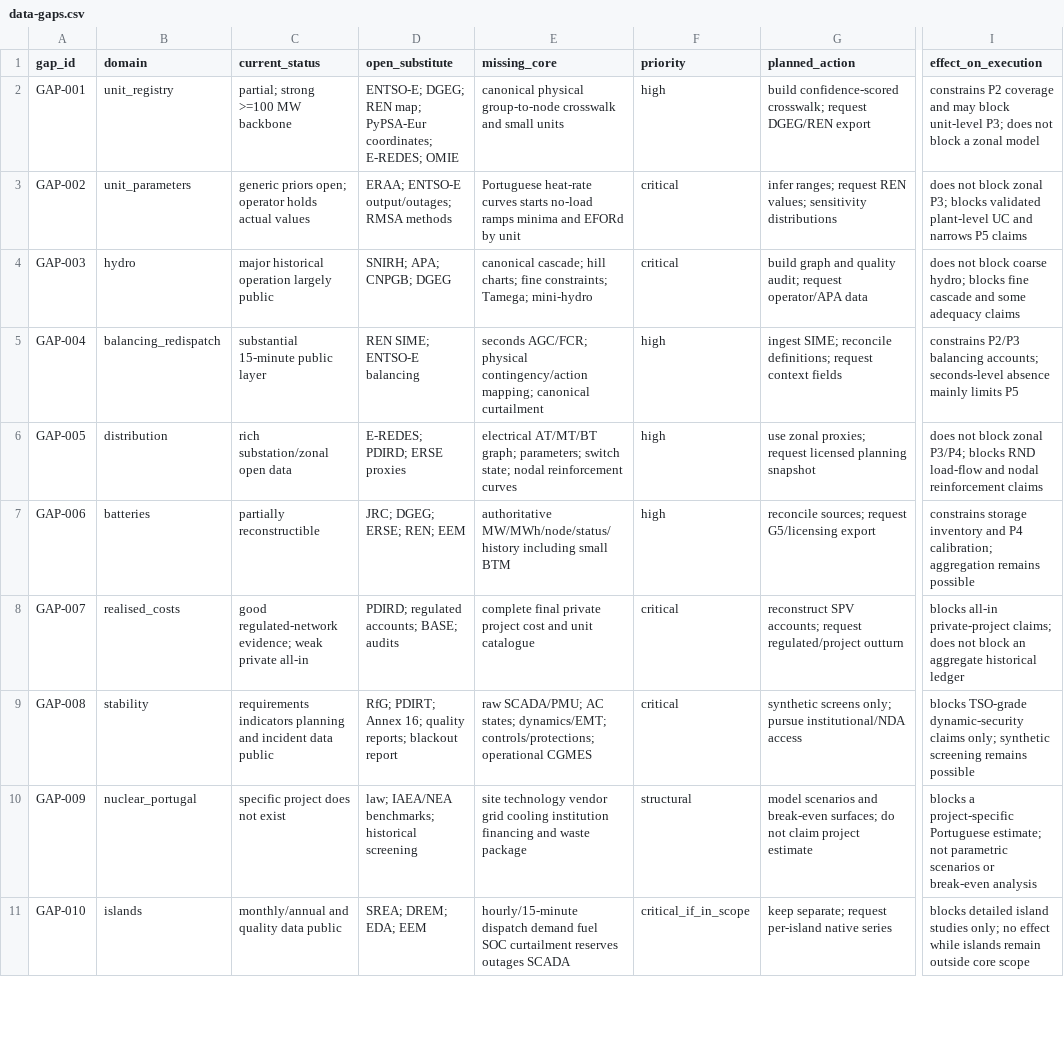
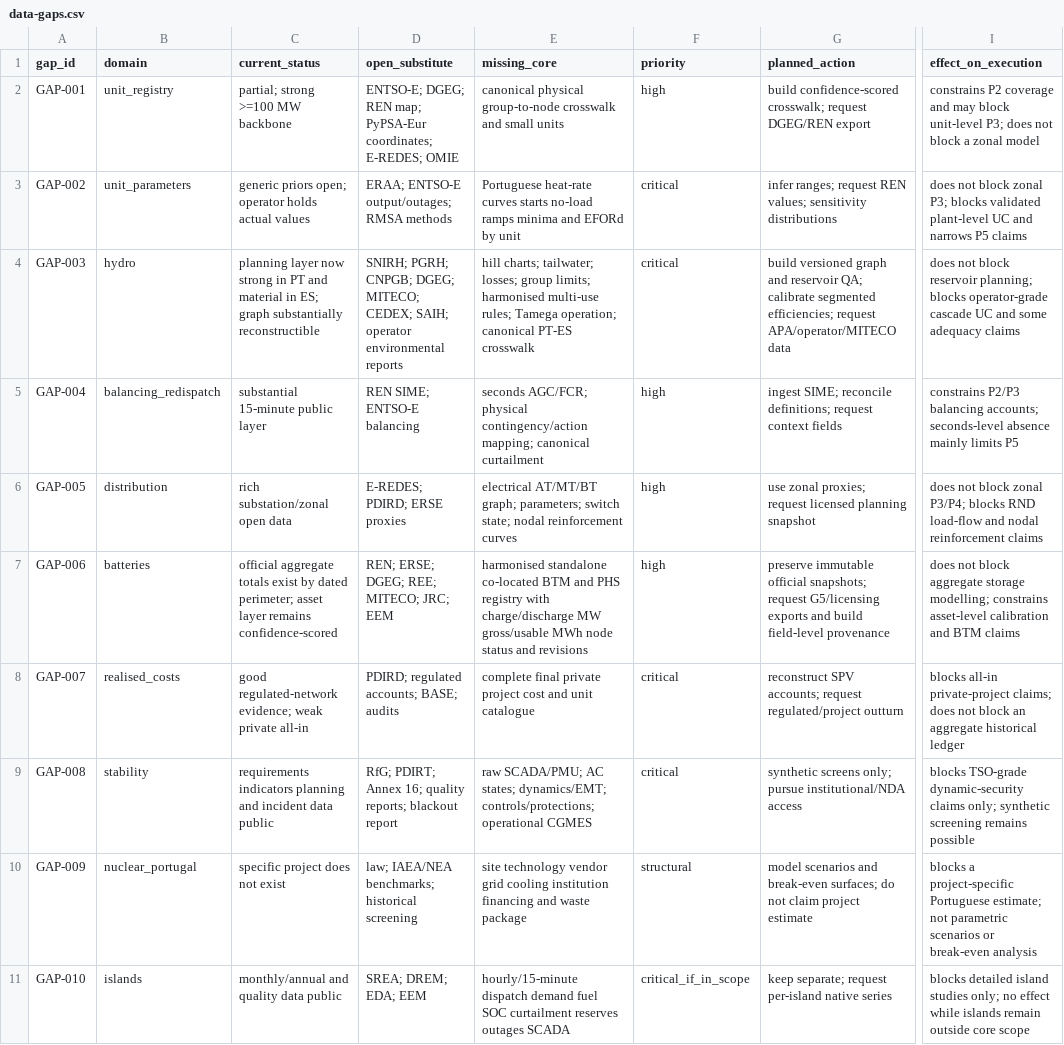
Before and after one commit to diogovalada/portugal-custos-totais-de-sistema, a CSV file: registers/data-gaps.csv, drawn as a sheet; only a part is shown, gaps mark what is left out; the diff covers the shown part only; the diff names each change by its address in the sheet, - before the commit and + after, or states it on an @@ line.

```diff
--- a/registers/data-gaps.csv
+++ b/registers/data-gaps.csv
-C4 (current_status): major historical operation largely public
+C4 (current_status): planning layer now strong in PT and material in ES; graph substantially reconstructible
-D4 (open_substitute): SNIRH; APA; CNPGB; DGEG
+D4 (open_substitute): SNIRH; PGRH; CNPGB; DGEG; MITECO; CEDEX; SAIH; operator environmental reports
-E4 (missing_core): canonical cascade; hill charts; fine constraints; Tamega; mini-hydro
+E4 (missing_core): hill charts; tailwater; losses; group limits; harmonised multi-use rules; Tamega operation; canonical PT-ES crosswalk
-G4 (planned_action): build graph and quality audit; request operator/APA data
+G4 (planned_action): build versioned graph and reservoir QA; calibrate segmented efficiencies; request APA/operator/MITECO data
-I4 (effect_on_execution): …not block coarse hydro; blocks fine cascade and some…
+I4 (effect_on_execution): …not block reservoir planning; blocks operator-grade cascade UC and some…
-C7 (current_status): partially reconstructible
+C7 (current_status): official aggregate totals exist by dated perimeter; asset layer remains confidence-scored
-D7 (open_substitute): JRC; DGEG; ERSE; REN; EEM
+D7 (open_substitute): REN; ERSE; DGEG; REE; MITECO; JRC; EEM
-E7 (missing_core): authoritative MW/MWh/node/status/history including small BTM
+E7 (missing_core): harmonised standalone co-located BTM and PHS registry with charge/discharge MW gross/usable MWh node status and revisions
-G7 (planned_action): reconcile sources; request G5/licensing export
+G7 (planned_action): preserve immutable official snapshots; request G5/licensing exports and build field-level provenance
-I7 (effect_on_execution): constrains storage inventory and P4 calibration; aggregation remains possible
+I7 (effect_on_execution): does not block aggregate storage modelling; constrains asset-level calibration and BTM claims
```
Also changed, not shown: 7 added rows and 6 edited cells elsewhere in this file, registers/assumptions.csv, registers/sources.csv, 16 other files.
